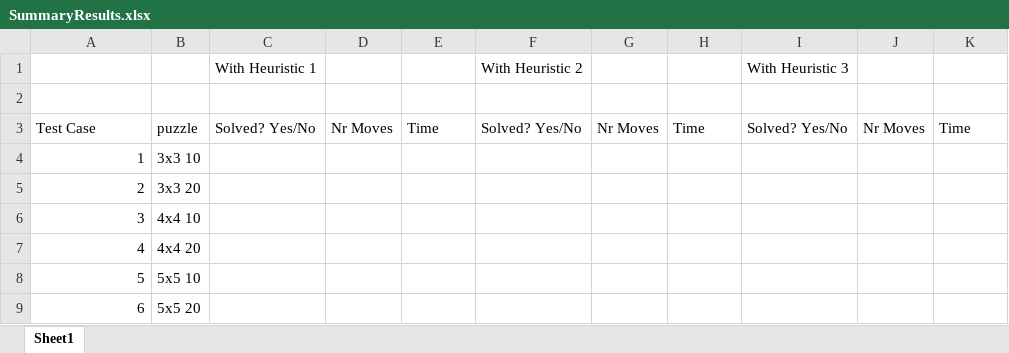
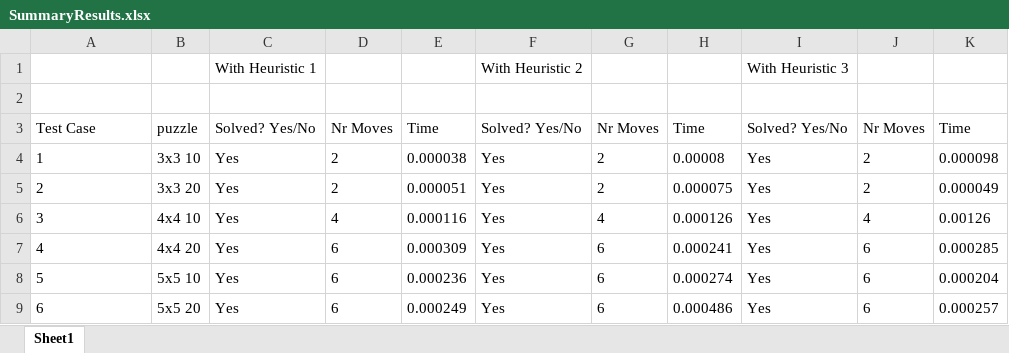
Before and after one commit to joshu0991/CS580, an Excel workbook: SummaryResults.xlsx, sheet Sheet1, drawn as a sheet; only a part is shown; values as stored, in another font and other column widths than the file's, no borders; the diff covers the shown part only; the diff names each change by its address in the sheet, - before the commit and + after, or states it on an @@ line.

Commit message:
Spreadsheet addition

```diff
--- a/SummaryResults.xlsx (sheet Sheet1)
+++ b/SummaryResults.xlsx (sheet Sheet1)
-A4:A9 alignment: right
+A4:A9 alignment: left
-C4:C9: (empty)
+C4:C9: Yes
-D4:D5: (empty)
+D4:D5: 2
-E4: (empty)
+E4: 0.000038
-F4:F9: (empty)
+F4:F9: Yes
-G4:G5: (empty)
+G4:G5: 2
-H4: (empty)
+H4: 0.00008
-I4:I9: (empty)
+I4:I9: Yes
-J4:J5: (empty)
+J4:J5: 2
-K4: (empty)
+K4: 0.000098
-E5: (empty)
+E5: 0.000051
-H5: (empty)
+H5: 0.000075
-K5: (empty)
+K5: 0.000049
-D6: (empty)
+D6: 4
-E6: (empty)
+E6: 0.000116
-G6: (empty)
+G6: 4
-H6: (empty)
+H6: 0.000126
-J6: (empty)
+J6: 4
-K6: (empty)
+K6: 0.00126
-D7:D9: (empty)
+D7:D9: 6
-E7: (empty)
+E7: 0.000309
-G7:G9: (empty)
+G7:G9: 6
-H7: (empty)
+H7: 0.000241
-J7:J9: (empty)
+J7:J9: 6
-K7: (empty)
+K7: 0.000285
-E8: (empty)
+E8: 0.000236
-H8: (empty)
+H8: 0.000274
-K8: (empty)
+K8: 0.000204
-E9: (empty)
+E9: 0.000249
-H9: (empty)
+H9: 0.000486
-K9: (empty)
+K9: 0.000257
```
Also changed, not shown: 126 edited cells and cell formats elsewhere in this sheet, 1 other file.
